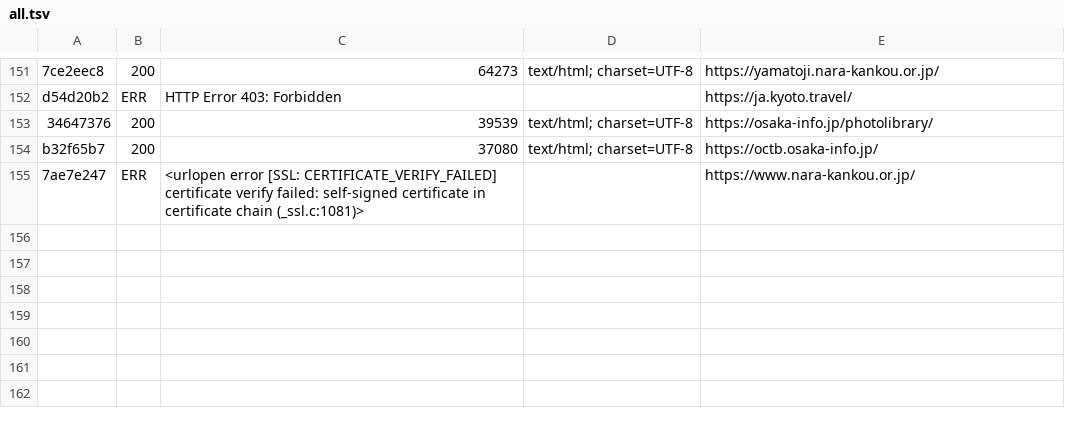
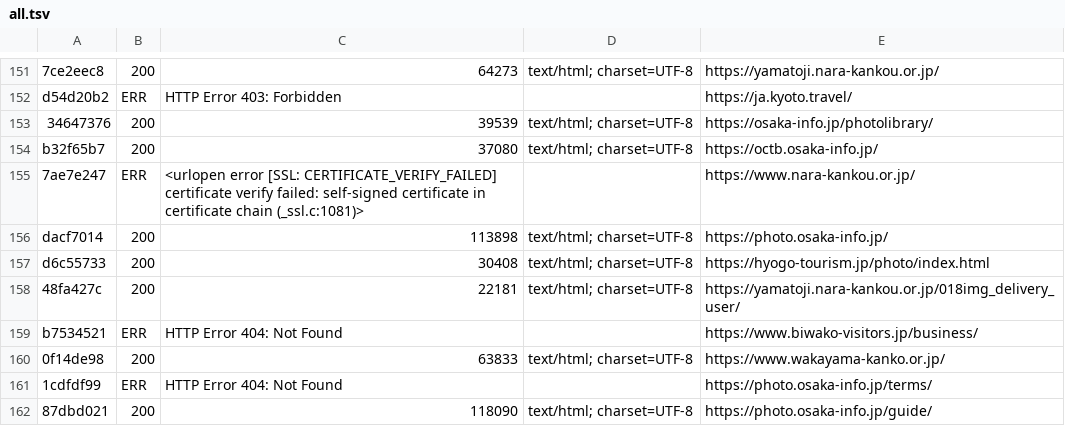
Before and after one commit to oreusa/usagi-fudosan-media, a TSV file: tools/probe/out/all.tsv, drawn as a sheet; only a part is shown, gaps mark what is left out.

```diff
--- a/tools/probe/out/all.tsv
+++ b/tools/probe/out/all.tsv
@@ -155 +155,8 @@ b32f65b7	200	37080	text/html; charset=UTF-8	https://octb.osaka-info.jp/
 7ae7e247	ERR	<urlopen error [SSL: CERTIFICATE_VERIFY_FAILED] certificate verify failed: self-signed certificate in certificate chain (_ssl.c:1081)>		https://www.nara-kankou.or.jp/
+dacf7014	200	113898	text/html; charset=UTF-8	https://photo.osaka-info.jp/
+d6c55733	200	30408	text/html; charset=UTF-8	https://hyogo-tourism.jp/photo/index.html
+48fa427c	200	22181	text/html; charset=UTF-8	https://yamatoji.nara-kankou.or.jp/018img_delivery_user/
+b7534521	ERR	HTTP Error 404: Not Found		https://www.biwako-visitors.jp/business/
+0f14de98	200	63833	text/html; charset=UTF-8	https://www.wakayama-kanko.or.jp/
+1cdfdf99	ERR	HTTP Error 404: Not Found		https://photo.osaka-info.jp/terms/
+87dbd021	200	118090	text/html; charset=UTF-8	https://photo.osaka-info.jp/guide/
```
Also changed, not shown: tools/probe/out/log.tsv, 5 other files.
